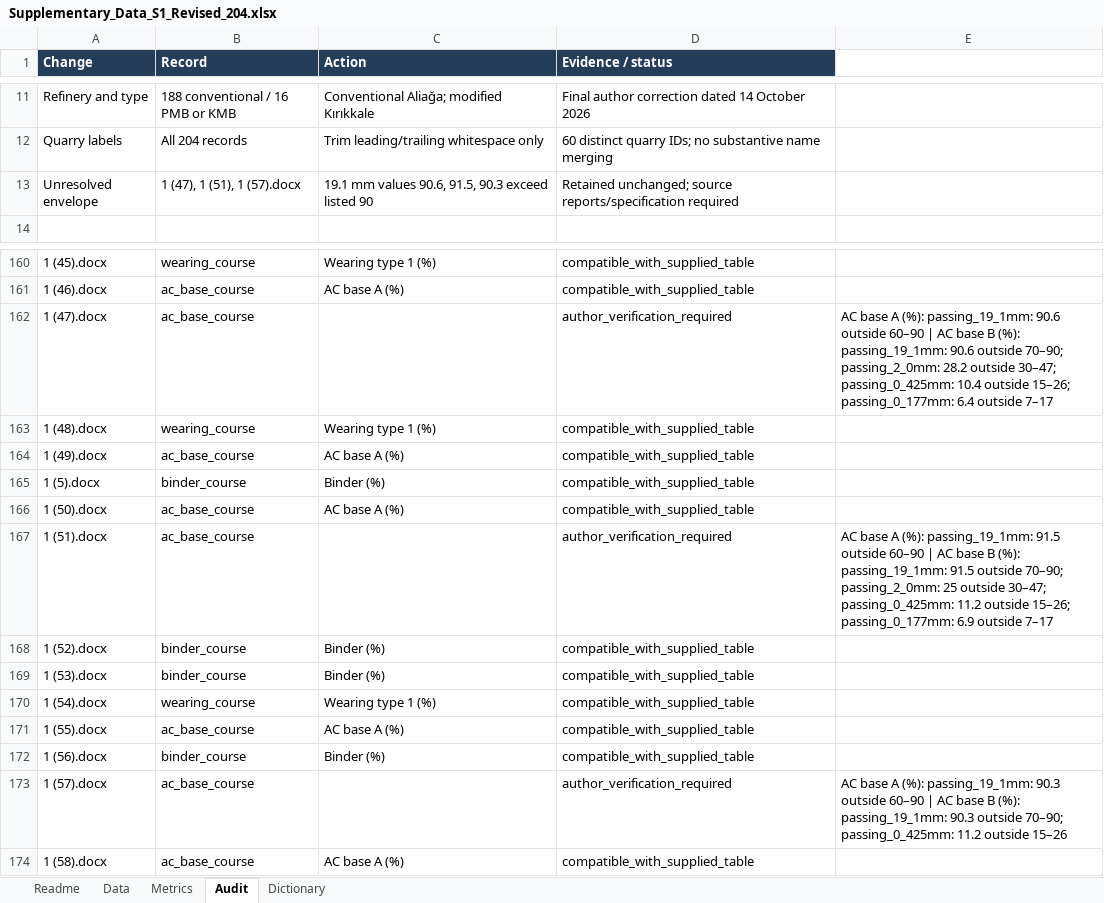
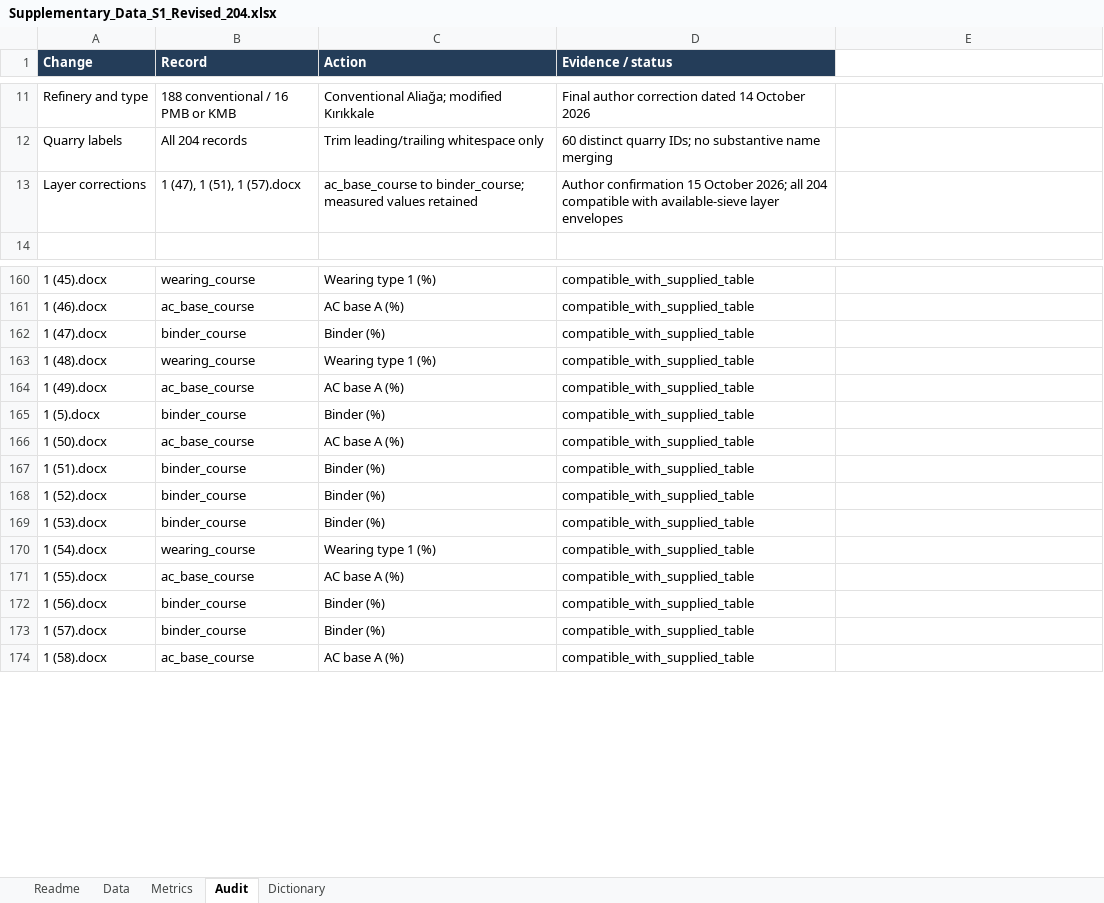
Before and after one commit to hdaltuntas/marshall-obc-prediction, an Excel workbook: revision_204/Supplementary_Data_S1_Revised_204.xlsx, sheet Audit, drawn as a sheet; only a part is shown, gaps mark what is left out; values as stored, in another font and other column widths than the file's, no borders; conditional formats and table styles not drawn; removed rows and columns are numbered as before the commit, all else as after; the diff names each change by its address in the sheet, - before the commit and + after, or states it on an @@ line.

```diff
--- a/revision_204/Supplementary_Data_S1_Revised_204.xlsx (sheet Audit)
+++ b/revision_204/Supplementary_Data_S1_Revised_204.xlsx (sheet Audit)
-row 13: Unresolved envelope | 1 (47), 1 (51), 1 (57).docx | 19.1 mm values 90.6, 91.5, 90.3 exceed listed 90 | Retained unchanged; source reports/specification required
+row 13: Layer corrections | 1 (47), 1 (51), 1 (57).docx | ac_base_course to binder_course; measured values retained | Author confirmation 15 October 2026; all 204 compatible with available-sieve layer envelopes
-B162 (Record): ac_base_course
+B162 (Record): binder_course
-C162 (Action): (empty)
+C162 (Action): Binder (%)
-D162 (Evidence / status): author_verification_required
+D162 (Evidence / status): compatible_with_supplied_table
-E162: AC base A (%): passing_19_1mm: 90.6 outside 60–90 | AC base B (%): passing_19_1mm: 90.6 outside 70–90; passing_2_0mm: 28.2 outside 30–47; passing_0_425mm: 10.4 outside 15–26; passing_0_177mm: 6.4 outside 7–17
+E162: (empty)
-B167 (Record): ac_base_course
+B167 (Record): binder_course
-C167 (Action): (empty)
+C167 (Action): Binder (%)
-D167 (Evidence / status): author_verification_required
+D167 (Evidence / status): compatible_with_supplied_table
-E167: AC base A (%): passing_19_1mm: 91.5 outside 60–90 | AC base B (%): passing_19_1mm: 91.5 outside 70–90; passing_2_0mm: 25 outside 30–47; passing_0_425mm: 11.2 outside 15–26; passing_0_177mm: 6.9 outside 7–17
+E167: (empty)
-B173 (Record): ac_base_course
+B173 (Record): binder_course
-C173 (Action): (empty)
+C173 (Action): Binder (%)
-D173 (Evidence / status): author_verification_required
+D173 (Evidence / status): compatible_with_supplied_table
-E173: AC base A (%): passing_19_1mm: 90.3 outside 60–90 | AC base B (%): passing_19_1mm: 90.3 outside 70–90; passing_0_425mm: 11.2 outside 15–26
+E173: (empty)
```
Also changed, not shown: sheet Metrics, sheet Data, sheet Readme, revision_204/Marshall_Validation_204.xlsx, revision_204/marshall_dataset_204.xlsx, 33 other files.
